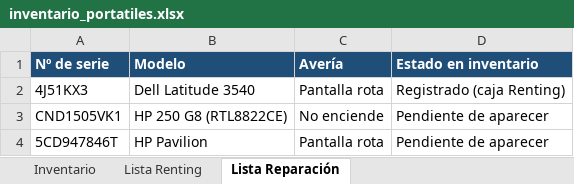
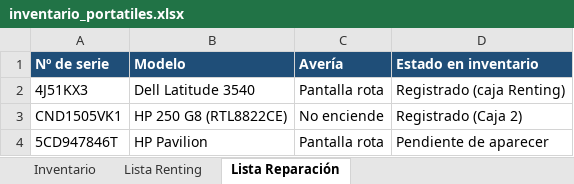
Before and after one commit to Dranicos/trabajo, an Excel workbook: inventario_portatiles.xlsx, sheet Lista Reparación, drawn as a sheet; values as stored, in another font and other column widths than the file's, no borders; the diff names each change by its address in the sheet, - before the commit and + after, or states it on an @@ line.

```diff
--- a/inventario_portatiles.xlsx (sheet Lista Reparación)
+++ b/inventario_portatiles.xlsx (sheet Lista Reparación)
-D3 (Estado en inventario): Pendiente de aparecer
+D3 (Estado en inventario): Registrado (Caja 2)
```
Also changed, not shown: sheet Inventario.
